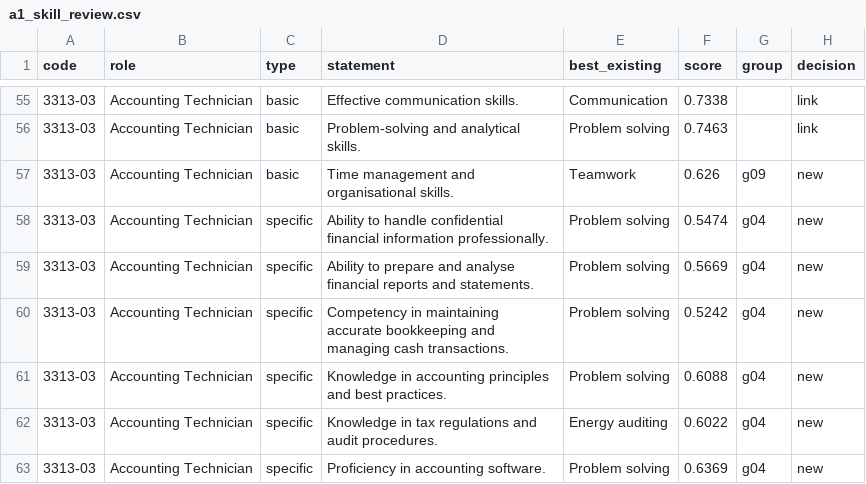
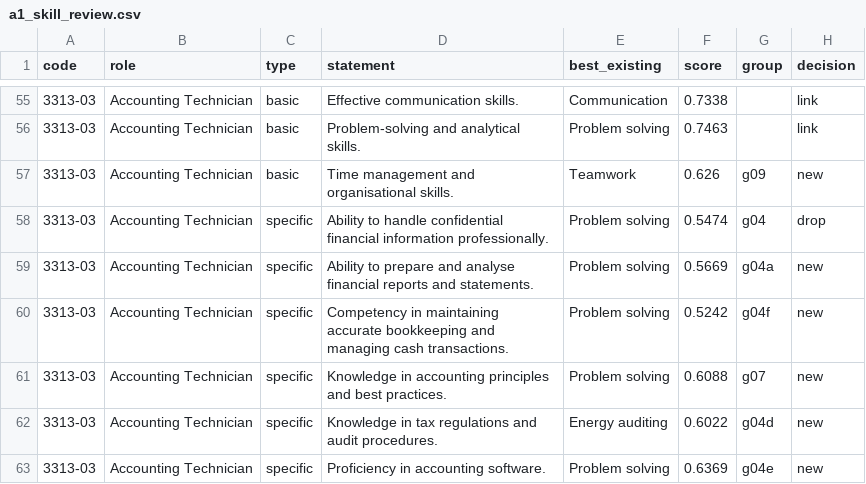
Before and after one commit to guirong0109/XH-Cat_Domain1, a CSV file: data/team/a1_skill_review.csv, drawn as a sheet; only a part is shown, gaps mark what is left out; the diff covers the shown part only.

Commit message:
feat: accounting skills from eMASCO statements (drafts awaiting review)
Reviewed sheet applied: 13 new skills (hours not estimated, eMASCO statements kept verbatim), 11 links to existing skills, 1 drop. The 5 accounting roles get role skills, drafted interest/SDGs and Sample task labels so the build passes. The 15 existing roles are unchanged.

```diff
--- a/data/team/a1_skill_review.csv
+++ b/data/team/a1_skill_review.csv
@@ -57,7 +57,7 @@
 3313-03,Accounting Technician,basic,Time management and organisational skills.,Teamwork,0.626,g09,new
-3313-03,Accounting Technician,specific,Ability to handle confidential financial information professionally.,Problem solving,0.5474,g04,new
-3313-03,Accounting Technician,specific,Ability to prepare and analyse financial reports and statements.,Problem solving,0.5669,g04,new
-3313-03,Accounting Technician,specific,Competency in maintaining accurate bookkeeping and managing cash transactions.,Problem solving,0.5242,g04,new
-3313-03,Accounting Technician,specific,Knowledge in accounting principles and best practices.,Problem solving,0.6088,g04,new
-3313-03,Accounting Technician,specific,Knowledge in tax regulations and audit procedures.,Energy auditing,0.6022,g04,new
-3313-03,Accounting Technician,specific,Proficiency in accounting software.,Problem solving,0.6369,g04,new
+3313-03,Accounting Technician,specific,Ability to handle confidential financial information professionally.,Problem solving,0.5474,g04,drop
+3313-03,Accounting Technician,specific,Ability to prepare and analyse financial reports and statements.,Problem solving,0.5669,g04a,new
+3313-03,Accounting Technician,specific,Competency in maintaining accurate bookkeeping and managing cash transactions.,Problem solving,0.5242,g04f,new
+3313-03,Accounting Technician,specific,Knowledge in accounting principles and best practices.,Problem solving,0.6088,g07,new
+3313-03,Accounting Technician,specific,Knowledge in tax regulations and audit procedures.,Energy auditing,0.6022,g04d,new
+3313-03,Accounting Technician,specific,Proficiency in accounting software.,Problem solving,0.6369,g04e,new
```
Also changed, not shown: 37 edited cells elsewhere in this file, 8 other files.
